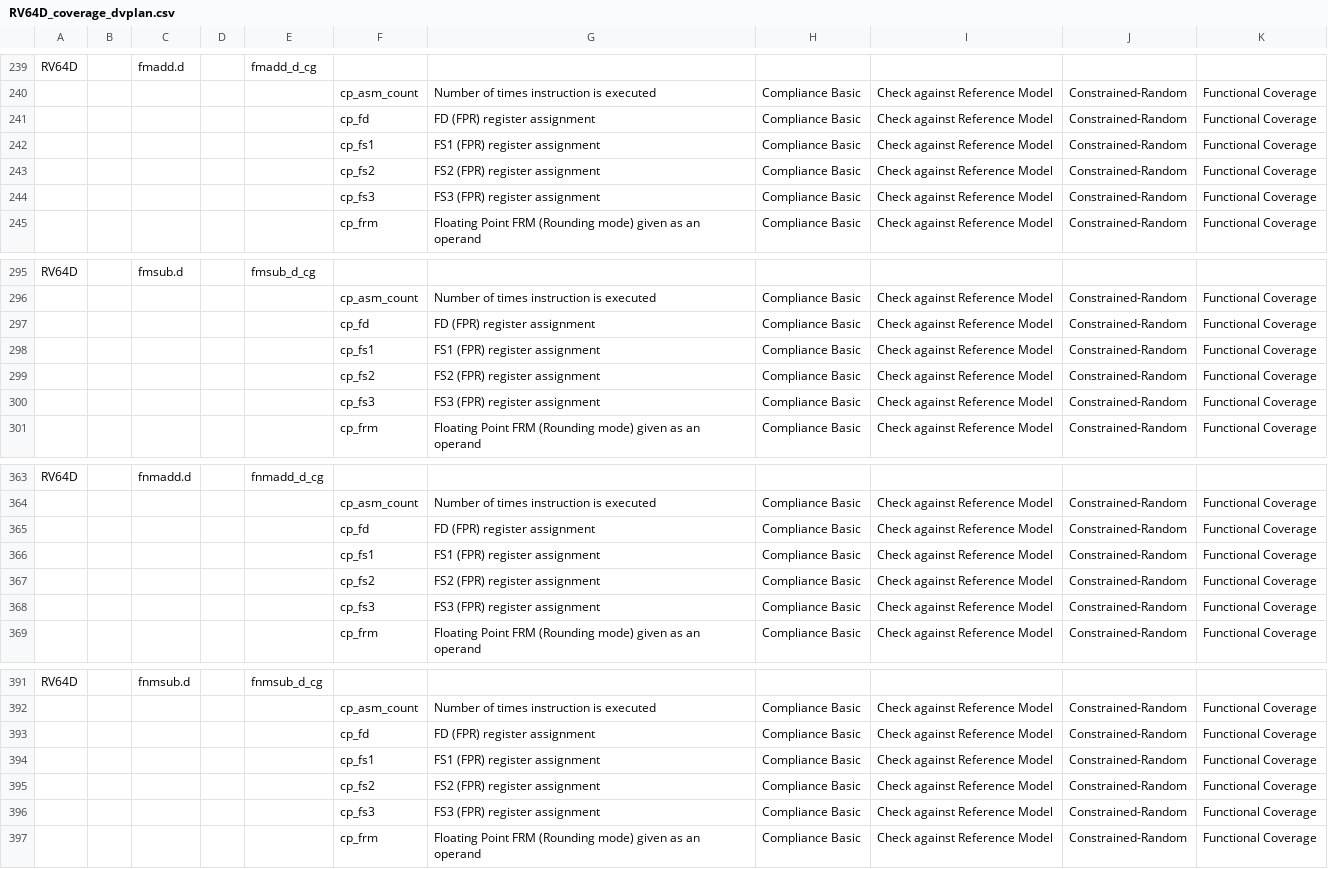
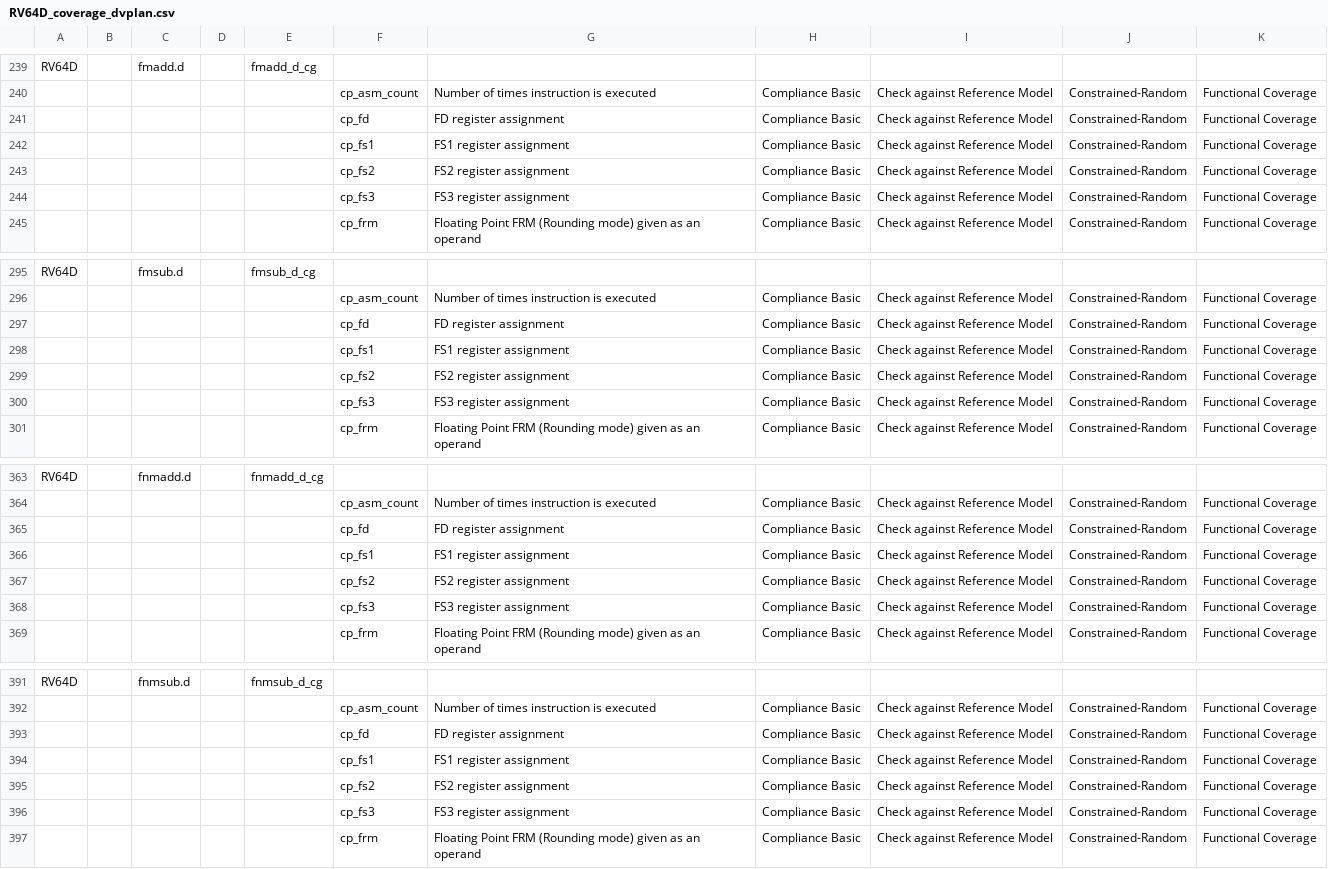
Before and after one commit to riscv-verification/riscvISACOV, a CSV file: dvplans/RV64D_coverage_dvplan.csv, drawn as a sheet; only a part is shown, gaps mark what is left out; the diff covers the shown part only.

```diff
--- a/dvplans/RV64D_coverage_dvplan.csv
+++ b/dvplans/RV64D_coverage_dvplan.csv
@@ -240,6 +240,6 @@ RV64D,,fmadd.d,,fmadd_d_cg,,,,,,
 ,,,,,cp_asm_count,Number of times instruction is executed,Compliance Basic,Check against Reference Model,Constrained-Random,Functional Coverage
-,,,,,cp_fd,FD (FPR) register assignment,Compliance Basic,Check against Reference Model,Constrained-Random,Functional Coverage
-,,,,,cp_fs1,FS1 (FPR) register assignment,Compliance Basic,Check against Reference Model,Constrained-Random,Functional Coverage
-,,,,,cp_fs2,FS2 (FPR) register assignment,Compliance Basic,Check against Reference Model,Constrained-Random,Functional Coverage
-,,,,,cp_fs3,FS3 (FPR) register assignment,Compliance Basic,Check against Reference Model,Constrained-Random,Functional Coverage
+,,,,,cp_fd,FD register assignment,Compliance Basic,Check against Reference Model,Constrained-Random,Functional Coverage
+,,,,,cp_fs1,FS1 register assignment,Compliance Basic,Check against Reference Model,Constrained-Random,Functional Coverage
+,,,,,cp_fs2,FS2 register assignment,Compliance Basic,Check against Reference Model,Constrained-Random,Functional Coverage
+,,,,,cp_fs3,FS3 register assignment,Compliance Basic,Check against Reference Model,Constrained-Random,Functional Coverage
 ,,,,,cp_frm,Floating Point FRM (Rounding mode) given as an operand,Compliance Basic,Check against Reference Model,Constrained-Random,Functional Coverage
@@ -296,6 +296,6 @@ RV64D,,fmsub.d,,fmsub_d_cg,,,,,,
 ,,,,,cp_asm_count,Number of times instruction is executed,Compliance Basic,Check against Reference Model,Constrained-Random,Functional Coverage
-,,,,,cp_fd,FD (FPR) register assignment,Compliance Basic,Check against Reference Model,Constrained-Random,Functional Coverage
-,,,,,cp_fs1,FS1 (FPR) register assignment,Compliance Basic,Check against Reference Model,Constrained-Random,Functional Coverage
-,,,,,cp_fs2,FS2 (FPR) register assignment,Compliance Basic,Check against Reference Model,Constrained-Random,Functional Coverage
-,,,,,cp_fs3,FS3 (FPR) register assignment,Compliance Basic,Check against Reference Model,Constrained-Random,Functional Coverage
+,,,,,cp_fd,FD register assignment,Compliance Basic,Check against Reference Model,Constrained-Random,Functional Coverage
+,,,,,cp_fs1,FS1 register assignment,Compliance Basic,Check against Reference Model,Constrained-Random,Functional Coverage
+,,,,,cp_fs2,FS2 register assignment,Compliance Basic,Check against Reference Model,Constrained-Random,Functional Coverage
+,,,,,cp_fs3,FS3 register assignment,Compliance Basic,Check against Reference Model,Constrained-Random,Functional Coverage
 ,,,,,cp_frm,Floating Point FRM (Rounding mode) given as an operand,Compliance Basic,Check against Reference Model,Constrained-Random,Functional Coverage
@@ -364,6 +364,6 @@ RV64D,,fnmadd.d,,fnmadd_d_cg,,,,,,
 ,,,,,cp_asm_count,Number of times instruction is executed,Compliance Basic,Check against Reference Model,Constrained-Random,Functional Coverage
-,,,,,cp_fd,FD (FPR) register assignment,Compliance Basic,Check against Reference Model,Constrained-Random,Functional Coverage
-,,,,,cp_fs1,FS1 (FPR) register assignment,Compliance Basic,Check against Reference Model,Constrained-Random,Functional Coverage
-,,,,,cp_fs2,FS2 (FPR) register assignment,Compliance Basic,Check against Reference Model,Constrained-Random,Functional Coverage
-,,,,,cp_fs3,FS3 (FPR) register assignment,Compliance Basic,Check against Reference Model,Constrained-Random,Functional Coverage
+,,,,,cp_fd,FD register assignment,Compliance Basic,Check against Reference Model,Constrained-Random,Functional Coverage
+,,,,,cp_fs1,FS1 register assignment,Compliance Basic,Check against Reference Model,Constrained-Random,Functional Coverage
+,,,,,cp_fs2,FS2 register assignment,Compliance Basic,Check against Reference Model,Constrained-Random,Functional Coverage
+,,,,,cp_fs3,FS3 register assignment,Compliance Basic,Check against Reference Model,Constrained-Random,Functional Coverage
 ,,,,,cp_frm,Floating Point FRM (Rounding mode) given as an operand,Compliance Basic,Check against Reference Model,Constrained-Random,Functional Coverage
@@ -392,6 +392,6 @@ RV64D,,fnmsub.d,,fnmsub_d_cg,,,,,,
 ,,,,,cp_asm_count,Number of times instruction is executed,Compliance Basic,Check against Reference Model,Constrained-Random,Functional Coverage
-,,,,,cp_fd,FD (FPR) register assignment,Compliance Basic,Check against Reference Model,Constrained-Random,Functional Coverage
-,,,,,cp_fs1,FS1 (FPR) register assignment,Compliance Basic,Check against Reference Model,Constrained-Random,Functional Coverage
-,,,,,cp_fs2,FS2 (FPR) register assignment,Compliance Basic,Check against Reference Model,Constrained-Random,Functional Coverage
-,,,,,cp_fs3,FS3 (FPR) register assignment,Compliance Basic,Check against Reference Model,Constrained-Random,Functional Coverage
+,,,,,cp_fd,FD register assignment,Compliance Basic,Check against Reference Model,Constrained-Random,Functional Coverage
+,,,,,cp_fs1,FS1 register assignment,Compliance Basic,Check against Reference Model,Constrained-Random,Functional Coverage
+,,,,,cp_fs2,FS2 register assignment,Compliance Basic,Check against Reference Model,Constrained-Random,Functional Coverage
+,,,,,cp_fs3,FS3 register assignment,Compliance Basic,Check against Reference Model,Constrained-Random,Functional Coverage
 ,,,,,cp_frm,Floating Point FRM (Rounding mode) given as an operand,Compliance Basic,Check against Reference Model,Constrained-Random,Functional Coverage
```
Also changed, not shown: 52 edited cells elsewhere in this file, dvplans/RISCV_cover_levels_info.csv, dvplans/RV32ZCD_coverage_dvplan.csv, 12 other files.
